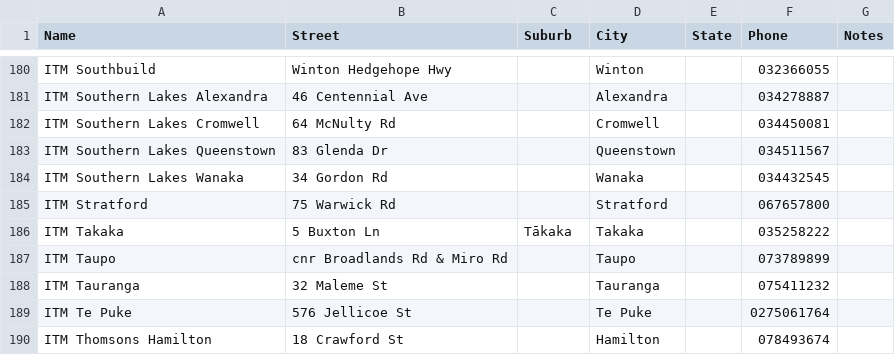
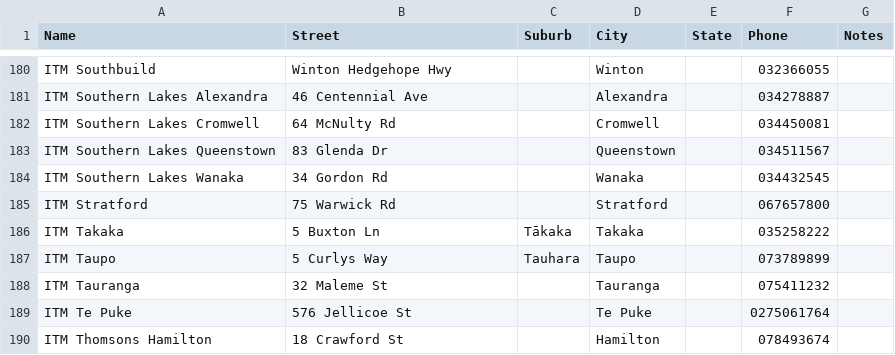
Before and after one commit to r0wanb3zy/sellwood, a CSV file: building-supply-merchants.csv, drawn as a sheet; only a part is shown, gaps mark what is left out.

Commit message:
Update building-supply-merchants.csv

```diff
--- a/building-supply-merchants.csv
+++ b/building-supply-merchants.csv
@@ -186,3 +186,3 @@ ITM Stratford,75 Warwick Rd,,Stratford,,067657800,
 ITM Takaka,5 Buxton Ln,Tākaka,Takaka,,035258222,
-ITM Taupo,cnr Broadlands Rd & Miro Rd,,Taupo,,073789899,
+ITM Taupo,5 Curlys Way,Tauhara,Taupo,,073789899,
 ITM Tauranga,32 Maleme St,,Tauranga,,075411232,
```
